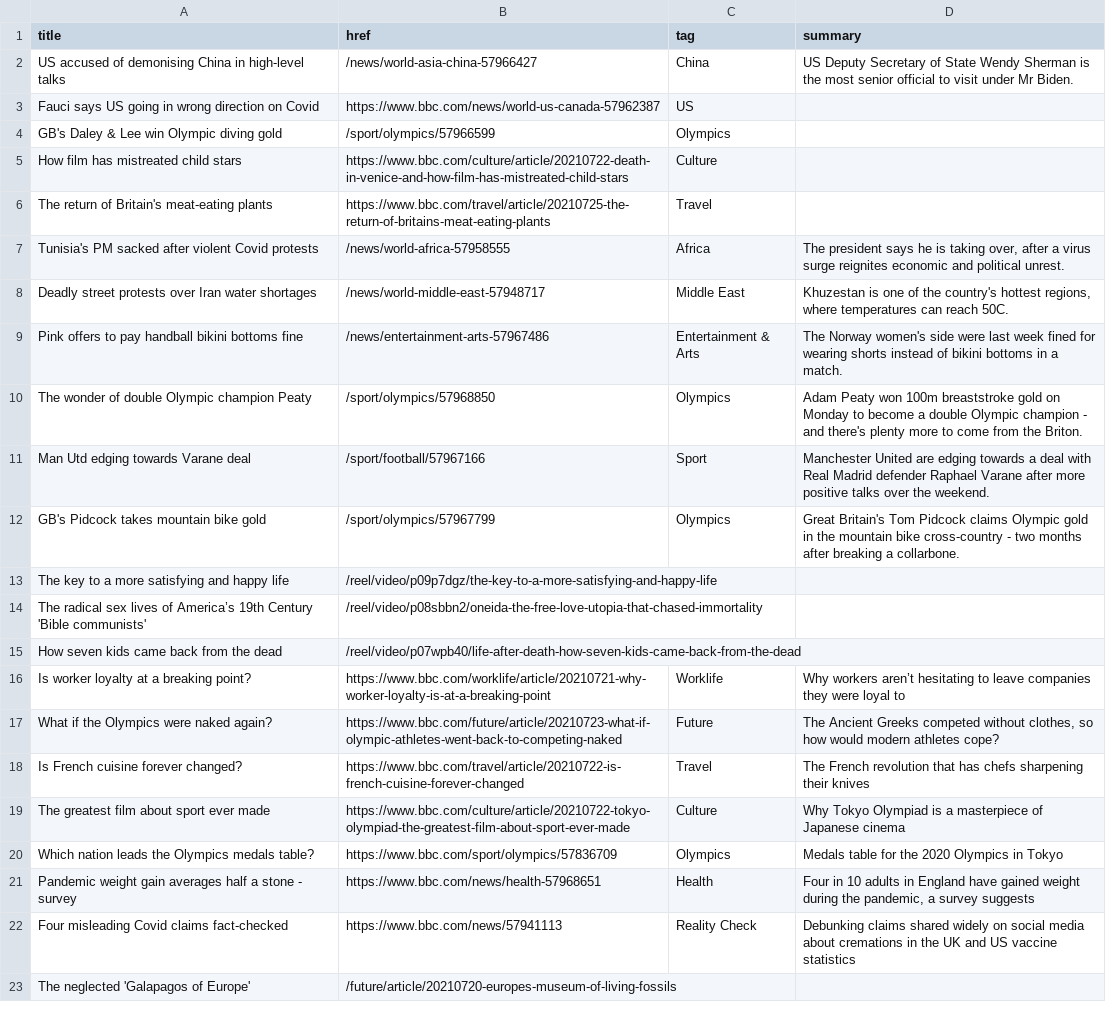
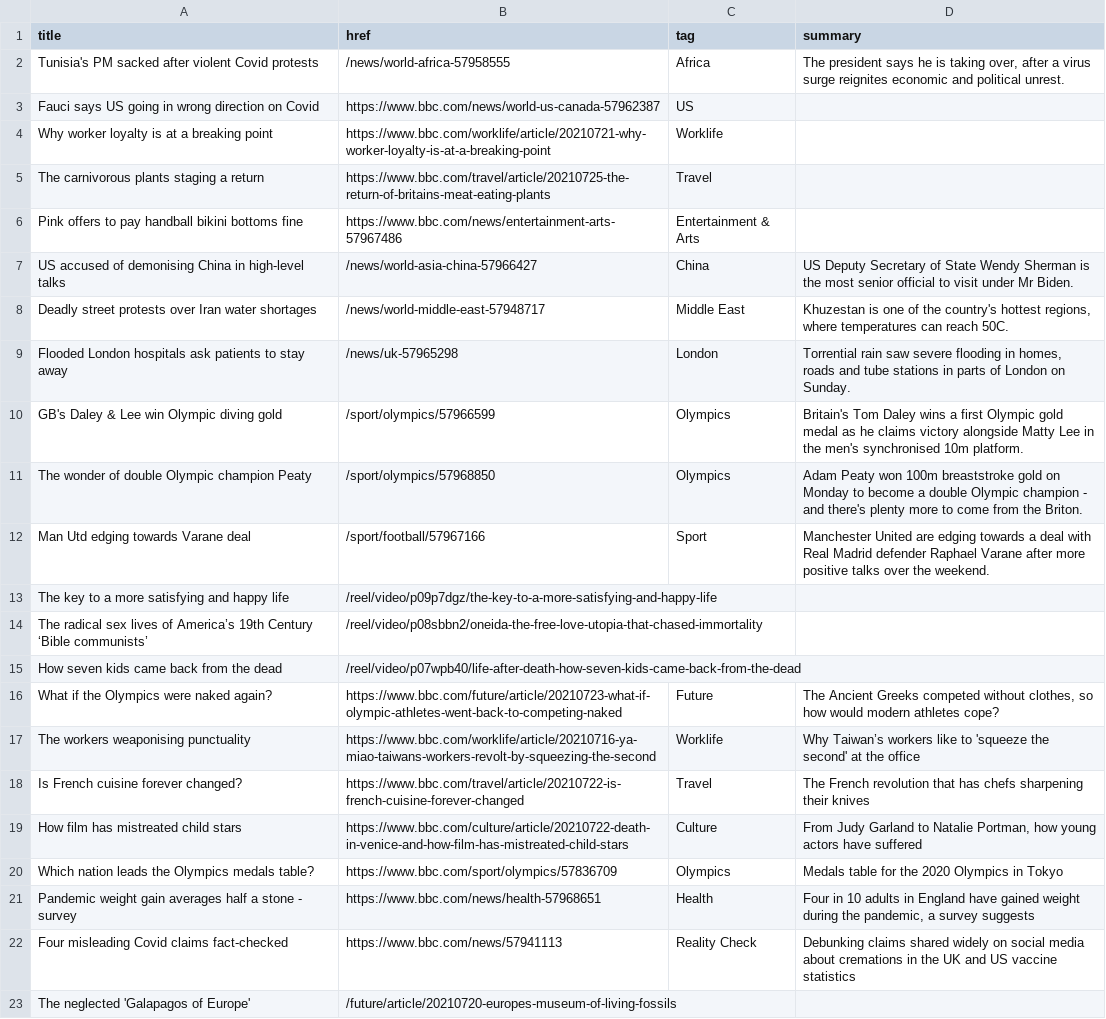
Before and after one commit to Suhailhassanbhat/Covid_Data_Scraper, a CSV file: bbc-headlines.csv, drawn as a sheet; only a part is shown.

```diff
--- a/bbc-headlines.csv
+++ b/bbc-headlines.csv
@@ -1,20 +1,20 @@
 title,href,tag,summary
+Tunisia's PM sacked after violent Covid protests,/news/world-africa-57958555,Africa,"The president says he is taking over, after a virus surge reignites economic and political unrest."
+Fauci says US going in wrong direction on Covid,https://www.bbc.com/news/world-us-canada-57962387,US,
+Why worker loyalty is at a breaking point,https://www.bbc.com/worklife/article/20210721-why-worker-loyalty-is-at-a-breaking-point,Worklife,
+The carnivorous plants staging a return,https://www.bbc.com/travel/article/20210725-the-return-of-britains-meat-eating-plants,Travel,
+Pink offers to pay handball bikini bottoms fine,https://www.bbc.com/news/entertainment-arts-57967486,Entertainment & Arts,
 US accused of demonising China in high-level talks,/news/world-asia-china-57966427,China,US Deputy Secretary of State Wendy Sherman is the most senior official to visit under Mr Biden.
-Fauci says US going in wrong direction on Covid,https://www.bbc.com/news/world-us-canada-57962387,US,
-GB's Daley & Lee win Olympic diving gold,/sport/olympics/57966599,Olympics,
-How film has mistreated child stars,https://www.bbc.com/culture/article/20210722-death-in-venice-and-how-film-has-mistreated-child-stars,Culture,
-The return of Britain's meat-eating plants,https://www.bbc.com/travel/article/20210725-the-return-of-britains-meat-eating-plants,Travel,
-Tunisia's PM sacked after violent Covid protests,/news/world-africa-57958555,Africa,"The president says he is taking over, after a virus surge reignites economic and political unrest."
 Deadly street protests over Iran water shortages,/news/world-middle-east-57948717,Middle East,"Khuzestan is one of the country's hottest regions, where temperatures can reach 50C."
-Pink offers to pay handball bikini bottoms fine,/news/entertainment-arts-57967486,Entertainment & Arts,The Norway women's side were last week fined for wearing shorts instead of bikini bottoms in a match.
+Flooded London hospitals ask patients to stay away,/news/uk-57965298,London,"Torrential rain saw severe flooding in homes, roads and tube stations in parts of London on Sunday."
+GB's Daley & Lee win Olympic diving gold,/sport/olympics/57966599,Olympics,Britain's Tom Daley wins a first Olympic gold medal as he claims victory alongside Matty Lee in the men's synchronised 10m platform.
 The wonder of double Olympic champion Peaty,/sport/olympics/57968850,Olympics,Adam Peaty won 100m breaststroke gold on Monday to become a double Olympic champion - and there's plenty more to come from the Briton.
 Man Utd edging towards Varane deal,/sport/football/57967166,Sport,Manchester United are edging towards a deal with Real Madrid defender Raphael Varane after more positive talks over the weekend.
-GB's Pidcock takes mountain bike gold,/sport/olympics/57967799,Olympics,Great Britain's Tom Pidcock claims Olympic gold in the mountain bike cross-country - two months after breaking a collarbone.
 The key to a more satisfying and happy life,/reel/video/p09p7dgz/the-key-to-a-more-satisfying-and-happy-life,,
-The radical sex lives of America’s 19th Century 'Bible communists',/reel/video/p08sbbn2/oneida-the-free-love-utopia-that-chased-immortality,,
+The radical sex lives of America’s 19th Century ‘Bible communists’,/reel/video/p08sbbn2/oneida-the-free-love-utopia-that-chased-immortality,,
 How seven kids came back from the dead,/reel/video/p07wpb40/life-after-death-how-seven-kids-came-back-from-the-dead,,
-Is worker loyalty at a breaking point?,https://www.bbc.com/worklife/article/20210721-why-worker-loyalty-is-at-a-breaking-point,Worklife,Why workers aren’t hesitating to leave companies they were loyal to
 What if the Olympics were naked again?,https://www.bbc.com/future/article/20210723-what-if-olympic-athletes-went-back-to-competing-naked,Future,"The Ancient Greeks competed without clothes, so how would modern athletes cope?"
+The workers weaponising punctuality,https://www.bbc.com/worklife/article/20210716-ya-miao-taiwans-workers-revolt-by-squeezing-the-second,Worklife,Why Taiwan’s workers like to 'squeeze the second' at the office
 Is French cuisine forever changed?,https://www.bbc.com/travel/article/20210722-is-french-cuisine-forever-changed,Travel,The French revolution that has chefs sharpening their knives
-The greatest film about sport ever made,https://www.bbc.com/culture/article/20210722-tokyo-olympiad-the-greatest-film-about-sport-ever-made,Culture,Why Tokyo Olympiad is a masterpiece of Japanese cinema
+How film has mistreated child stars,https://www.bbc.com/culture/article/20210722-death-in-venice-and-how-film-has-mistreated-child-stars,Culture,"From Judy Garland to Natalie Portman, how young actors have suffered"
 Which nation leads the Olympics medals table?,https://www.bbc.com/sport/olympics/57836709,Olympics,Medals table for the 2020 Olympics in Tokyo
```
